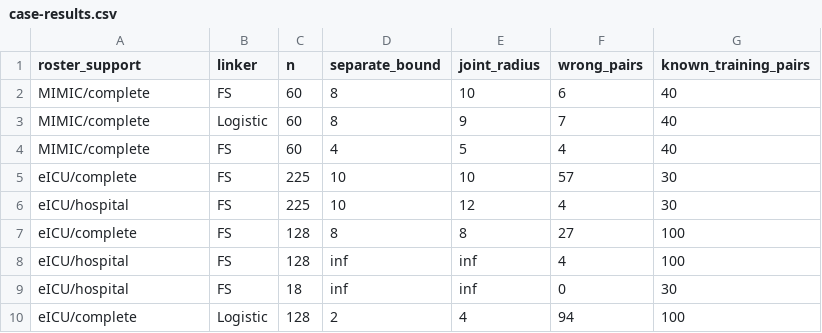
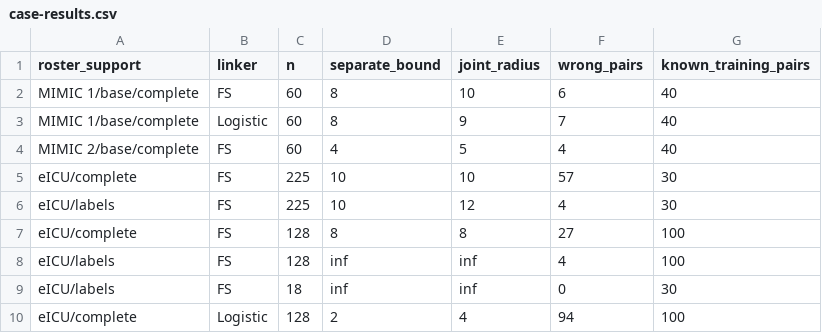
Before and after one commit to shanfenghu/care-pathway-fairness, a CSV file: tables/joint-query/case-results.csv, drawn as a sheet.

```diff
--- a/tables/joint-query/case-results.csv
+++ b/tables/joint-query/case-results.csv
@@ -1,10 +1,10 @@
 roster_support,linker,n,separate_bound,joint_radius,wrong_pairs,known_training_pairs
-MIMIC/complete,FS,60,8,10,6,40
-MIMIC/complete,Logistic,60,8,9,7,40
-MIMIC/complete,FS,60,4,5,4,40
+MIMIC 1/base/complete,FS,60,8,10,6,40
+MIMIC 1/base/complete,Logistic,60,8,9,7,40
+MIMIC 2/base/complete,FS,60,4,5,4,40
 eICU/complete,FS,225,10,10,57,30
-eICU/hospital,FS,225,10,12,4,30
+eICU/labels,FS,225,10,12,4,30
 eICU/complete,FS,128,8,8,27,100
-eICU/hospital,FS,128,inf,inf,4,100
-eICU/hospital,FS,18,inf,inf,0,30
+eICU/labels,FS,128,inf,inf,4,100
+eICU/labels,FS,18,inf,inf,0,30
 eICU/complete,Logistic,128,2,4,94,100
```
Also changed, not shown: 10 other files.
